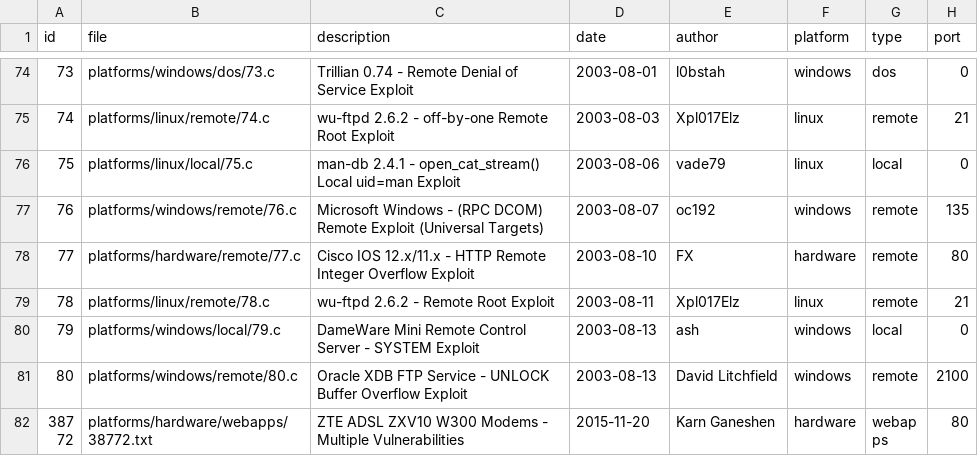
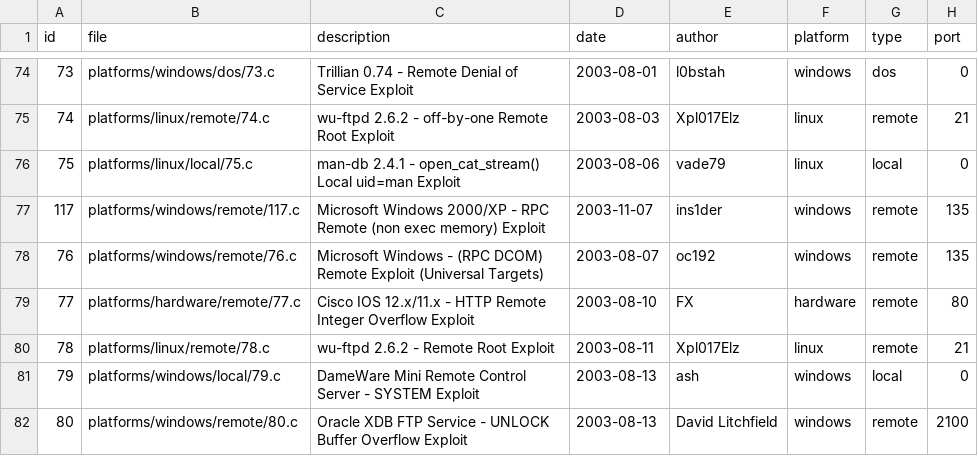
Before and after one commit to ISkandaLTR/Binary_Monster, a CSV file: files.csv, drawn as a sheet; only a part is shown, gaps mark what is left out; the shorter side is filled out with more unchanged rows.

Commit message:
Update files.csv

```diff
--- a/files.csv
+++ b/files.csv
@@ -76,2 +76,3 @@ id,file,description,date,author,platform,type,port
 75,platforms/linux/local/75.c,"man-db 2.4.1 - open_cat_stream() Local uid=man Exploit",2003-08-06,vade79,linux,local,0
+117,platforms/windows/remote/117.c,"Microsoft Windows 2000/XP - RPC Remote (non exec memory) Exploit",2003-11-07,ins1der,windows,remote,135
 76,platforms/windows/remote/76.c,"Microsoft Windows - (RPC DCOM) Remote Exploit (Universal Targets)",2003-08-07,oc192,windows,remote,135
```
